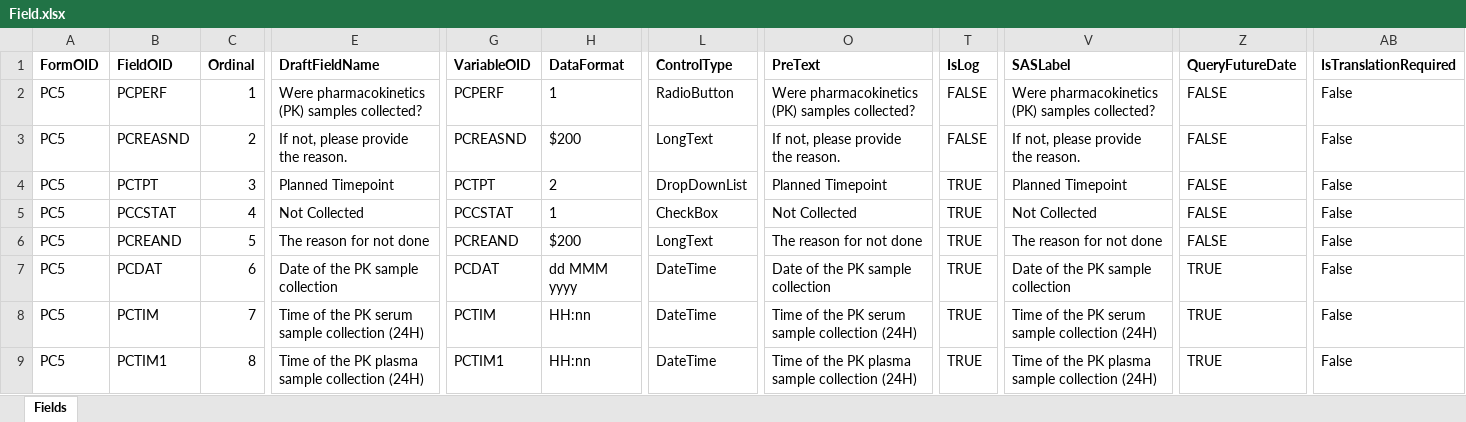
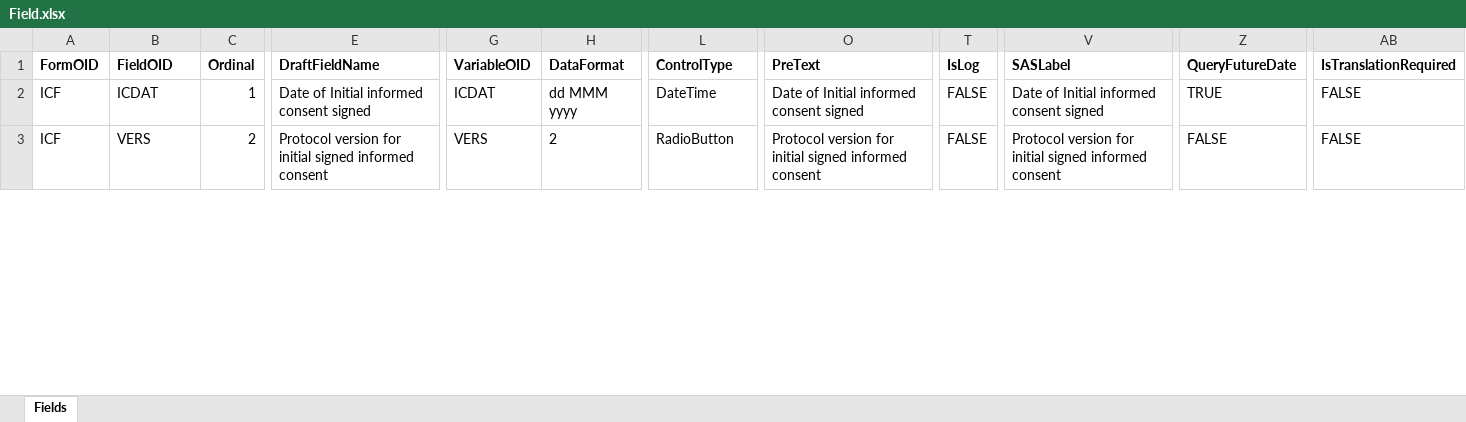
Before and after one commit to zhouhuawei2025/GenerateRaveSDSByAi, an Excel workbook: bin/Debug/net9.0-windows/运行日志/Field.xlsx, sheet Fields, drawn as a sheet; only a part is shown, gaps mark what is left out; values as stored, in another font and other column widths than the file's, no borders; removed rows and columns are numbered as before the commit, all else as after; rows hold the shown columns only; the diff covers the shown part only; the diff names each change by its address in the sheet, - before the commit and + after, or states it on an @@ line.

Commit message:
Version 1.1

```diff
--- a/bin/Debug/net9.0-windows/运行日志/Field.xlsx (sheet Fields)
+++ b/bin/Debug/net9.0-windows/运行日志/Field.xlsx (sheet Fields)
-row 2: PC5 | PCPERF | 1 | Were pharmacokinetics (PK) samples collected? | PCPERF | 1 | RadioButton | Were pharmacokinetics (PK) samples collected? | FALSE | Were pharmacokinetics (PK) samples collected? | FALSE | False
-row 3: PC5 | PCREASND | 2 | If not, please provide the reason. | PCREASND | $200 | LongText | If not, please provide the reason. | FALSE | If not, please provide the reason. | FALSE | False
-row 4: PC5 | PCTPT | 3 | Planned Timepoint | PCTPT | 2 | DropDownList | Planned Timepoint | TRUE | Planned Timepoint | FALSE | False
-row 5: PC5 | PCCSTAT | 4 | Not Collected | PCCSTAT | 1 | CheckBox | Not Collected | TRUE | Not Collected | FALSE | False
-row 6: PC5 | PCREAND | 5 | The reason for not done | PCREAND | $200 | LongText | The reason for not done | TRUE | The reason for not done | FALSE | False
-A2:A3 (FormOID): PC5
+A2:A3 (FormOID): ICF
-B2 (FieldOID): PCDAT
+B2 (FieldOID): ICDAT
-C2 (Ordinal): 6
+C2 (Ordinal): 1
-E2 (DraftFieldName): Date of the PK sample collection
+E2 (DraftFieldName): Date of Initial informed consent signed
-G2 (VariableOID): PCDAT
+G2 (VariableOID): ICDAT
-O2 (PreText): Date of the PK sample collection
+O2 (PreText): Date of Initial informed consent signed
-T2:T3 (IsLog): TRUE
+T2:T3 (IsLog): FALSE
-V2 (SASLabel): Date of the PK sample collection
+V2 (SASLabel): Date of Initial informed consent signed
-AB2:AB3 (IsTranslationRequired): False
+AB2:AB3 (IsTranslationRequired): FALSE
-B3 (FieldOID): PCTIM
+B3 (FieldOID): VERS
-C3 (Ordinal): 7
+C3 (Ordinal): 2
-E3 (DraftFieldName): Time of the PK serum sample collection (24H)
+E3 (DraftFieldName): Protocol version for initial signed informed consent
-G3 (VariableOID): PCTIM
+G3 (VariableOID): VERS
-H3 (DataFormat): HH:nn
+H3 (DataFormat): 2
-L3 (ControlType): DateTime
+L3 (ControlType): RadioButton
-O3 (PreText): Time of the PK serum sample collection (24H)
+O3 (PreText): Protocol version for initial signed informed consent
-V3 (SASLabel): Time of the PK serum sample collection (24H)
+V3 (SASLabel): Protocol version for initial signed informed consent
-Z3 (QueryFutureDate): TRUE
+Z3 (QueryFutureDate): FALSE
-row 9: PC5 | PCTIM1 | 8 | Time of the PK plasma sample collection (24H) | PCTIM1 | HH:nn | DateTime | Time of the PK plasma sample collection (24H) | TRUE | Time of the PK plasma sample collection (24H) | TRUE | False
```
Also changed, not shown: 8 removed rows and 54 edited cells elsewhere in this sheet, bin/Debug/net9.0-windows/运行日志/dataDictionary.xlsx, 24 other files.
